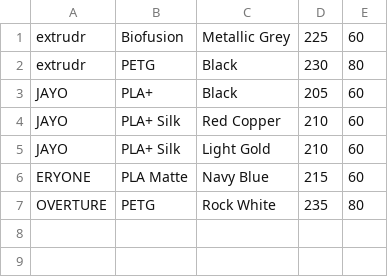
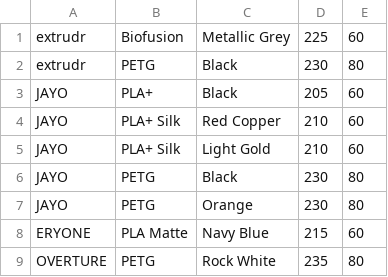
Before and after one commit to markusdd/FilamentSamples, a CSV file: samples.csv, drawn as a sheet.

Commit message:
add some more samples

```diff
--- a/samples.csv
+++ b/samples.csv
@@ -5,2 +5,4 @@ JAYO,PLA+ Silk,Red Copper,210,60
 JAYO,PLA+ Silk,Light Gold,210,60
+JAYO,PETG,Black,230,80
+JAYO,PETG,Orange,230,80
 ERYONE,PLA Matte,Navy Blue,215,60
```
Also changed, not shown: 8 other files.
